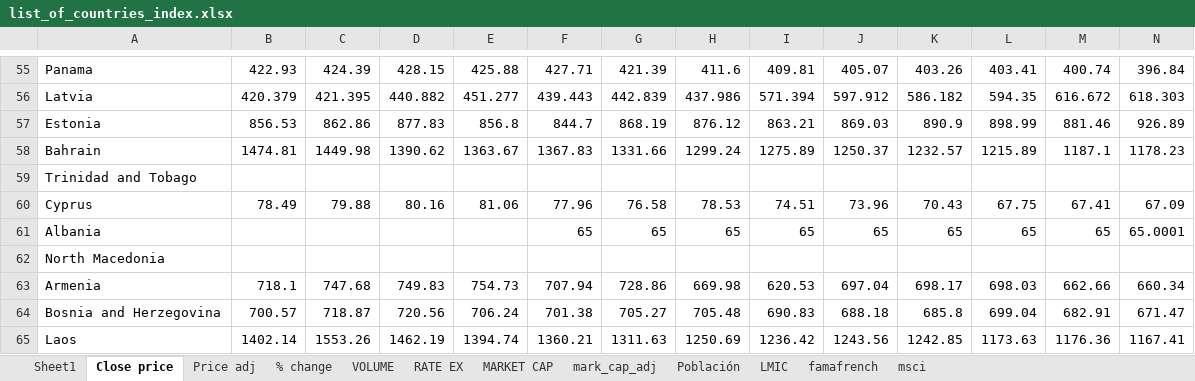
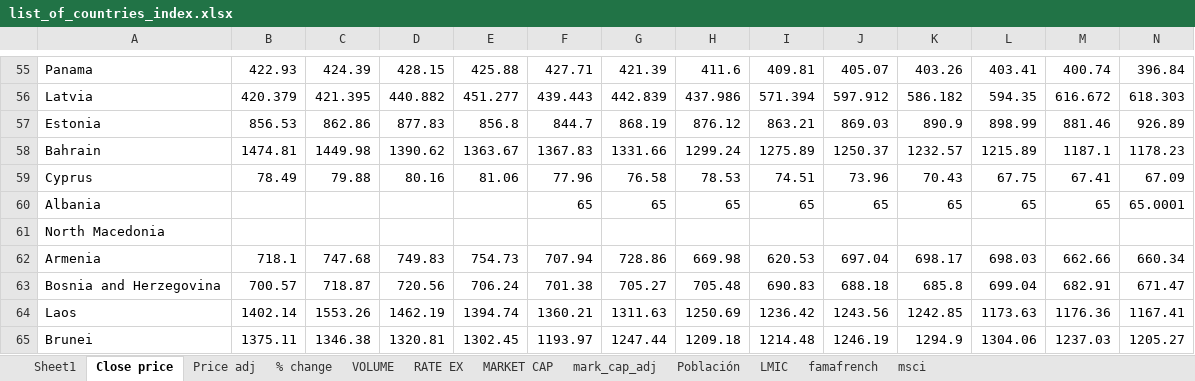
Before and after one commit to gadyelja/capm_dash, an Excel workbook: list_of_countries_index.xlsx, sheet Close price, drawn as a sheet; only a part is shown, gaps mark what is left out; the shorter side is filled out with more unchanged rows; values as stored, in another font and other column widths than the file's, no borders; rows hold the shown columns only; the diff names each change by its address in the sheet, - before the commit and + after, or states it on an @@ line.

```diff
--- a/list_of_countries_index.xlsx (sheet Close price)
+++ b/list_of_countries_index.xlsx (sheet Close price)
-row 59: Trinidad and Tobago
```
Also changed, not shown: sheet Price adj, sheet % change, sheet mark_cap_adj, 1 other file.
